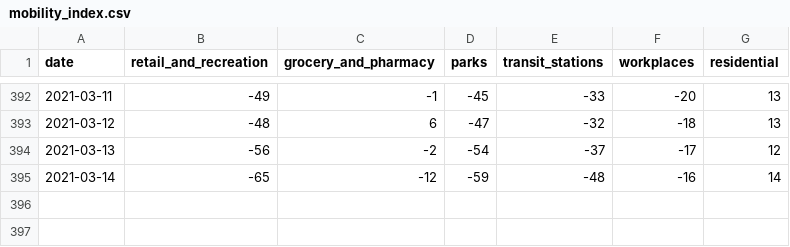
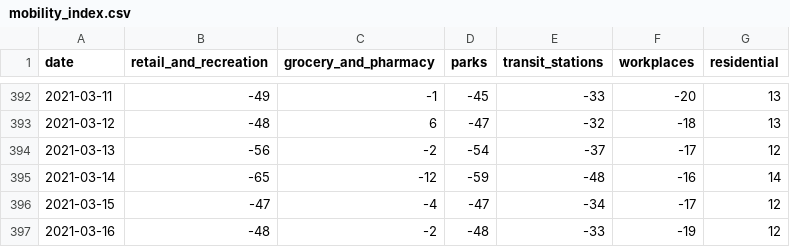
Before and after one commit to jaymeanchante/covid, a CSV file: data/mobility_index.csv, drawn as a sheet; only a part is shown, gaps mark what is left out.

Commit message:
updated data

```diff
--- a/data/mobility_index.csv
+++ b/data/mobility_index.csv
@@ -395 +395,3 @@ date,retail_and_recreation,grocery_and_pharmacy,parks,transit_stations,workplace
 2021-03-14,-65,-12,-59,-48,-16,14
+2021-03-15,-47,-4,-47,-34,-17,12
+2021-03-16,-48,-2,-48,-33,-19,12
```
Also changed, not shown: data/covid_cases_deaths.csv.
